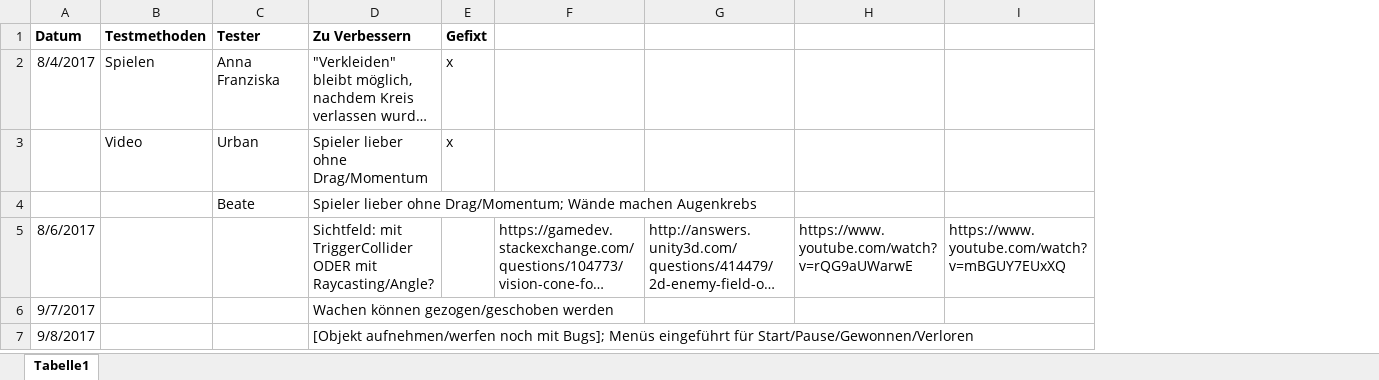
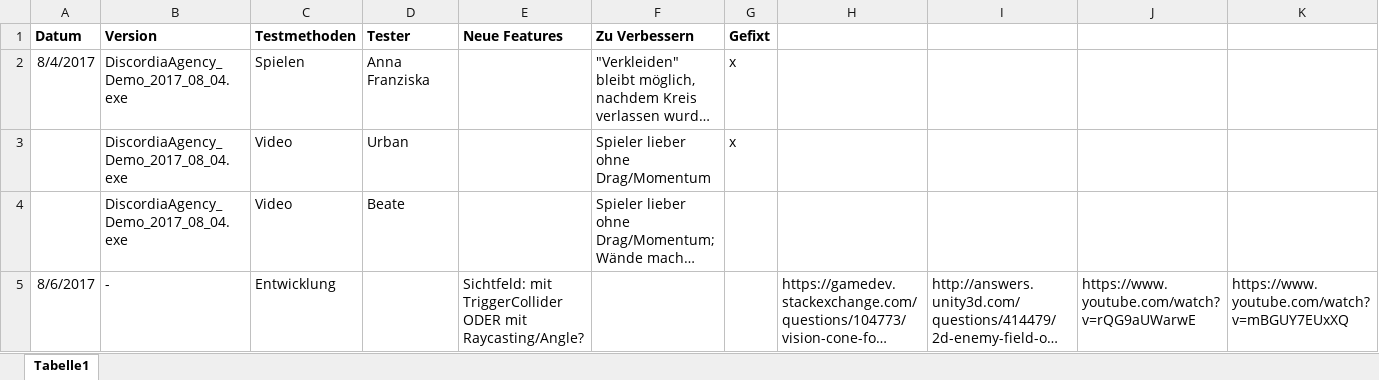
Before and after one commit to AnuschkaFive/discordia-agency, an Excel workbook: Development_Testing/Übersicht.xlsx, sheet Tabelle1, drawn as a sheet; only a part is shown; long unchanged cells end in …; values as stored, in another font and other column widths than the file's, no borders; removed rows and columns are numbered as before the commit, all else as after; the diff covers the shown part only; the diff names each change by its address in the sheet, - before the commit and + after, or states it on an @@ line.

```diff
--- a/Development_Testing/Übersicht.xlsx (sheet Tabelle1)
+++ b/Development_Testing/Übersicht.xlsx (sheet Tabelle1)
+column B (Version), rows 2-5: DiscordiaAgency_Demo_2017_08_04.exe | DiscordiaAgency_Demo_2017_08_04.exe | DiscordiaAgency_Demo_2017_08_04.exe | -
+column E (Neue Features), row 5: Sichtfeld: mit TriggerCollider ODER mit Raycasting/Angle?
-C4 (Testmethoden): (empty)
+C4 (Testmethoden): Video
-C5 (Testmethoden): (empty)
+C5 (Testmethoden): Entwicklung
-F5 (Zu Verbessern): Sichtfeld: mit TriggerCollider ODER mit Raycasting/Angle?
+F5 (Zu Verbessern): (empty)
-row 6: 9/7/2017 |  |  | Wachen können gezogen/geschoben werden
-row 7: 9/8/2017 |  |  | [Objekt aufnehmen/werfen noch mit Bugs]; Menüs eingeführt für Start/Pause/Gewonnen/Verloren
```
Also changed, not shown: 5 added rows and 2 edited cells elsewhere in this sheet, 47 other files.
